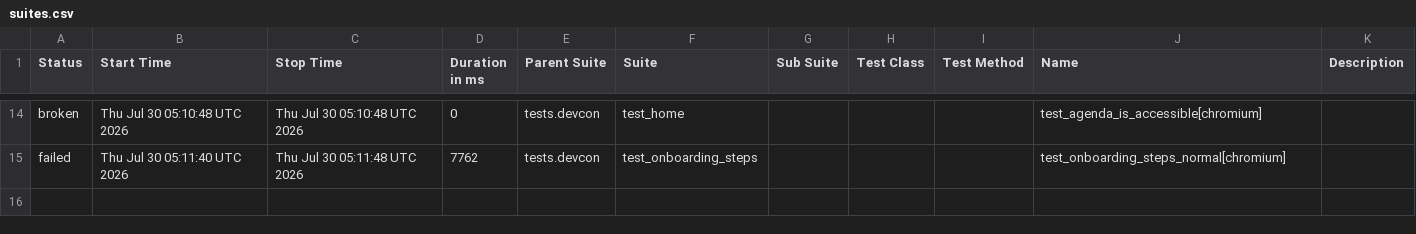
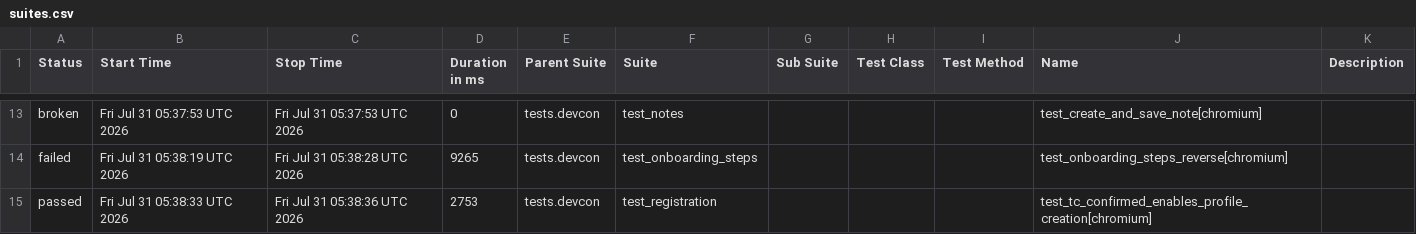
Before and after one commit to andrea-055/devcon_smoke_test, a CSV file: Prod/data/suites.csv, drawn as a sheet; only a part is shown, gaps mark what is left out; the diff covers the shown part only.

```diff
--- a/Prod/data/suites.csv
+++ b/Prod/data/suites.csv
@@ -14,2 +13,3 @@
-"broken","Thu Jul 30 05:10:48 UTC 2026","Thu Jul 30 05:10:48 UTC 2026","0","tests.devcon","test_home","","","","test_agenda_is_accessible[chromium]",""
-"failed","Thu Jul 30 05:11:40 UTC 2026","Thu Jul 30 05:11:48 UTC 2026","7762","tests.devcon","test_onboarding_steps","","","","test_onboarding_steps_normal[chromium]",""
+"broken","Fri Jul 31 05:37:53 UTC 2026","Fri Jul 31 05:37:53 UTC 2026","0","tests.devcon","test_notes","","","","test_create_and_save_note[chromium]",""
+"failed","Fri Jul 31 05:38:19 UTC 2026","Fri Jul 31 05:38:28 UTC 2026","9265","tests.devcon","test_onboarding_steps","","","","test_onboarding_steps_reverse[chromium]",""
+"passed","Fri Jul 31 05:38:33 UTC 2026","Fri Jul 31 05:38:36 UTC 2026","2753","tests.devcon","test_registration","","","","test_tc_confirmed_enables_profile_creation[chromium]",""
```
Also changed, not shown: 4 added rows, 5 removed rows and 23 edited cells elsewhere in this file, 58 other files.
